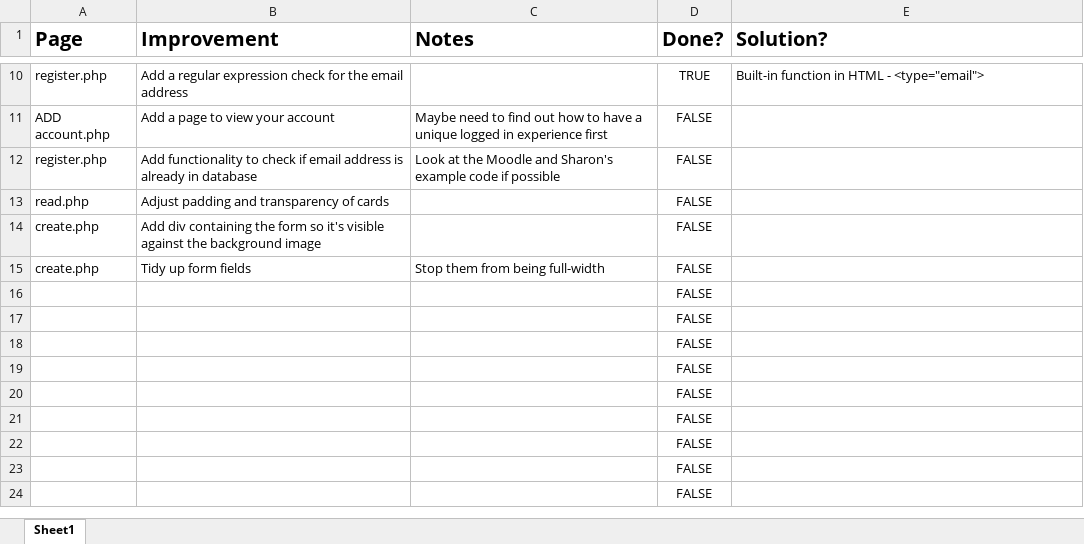
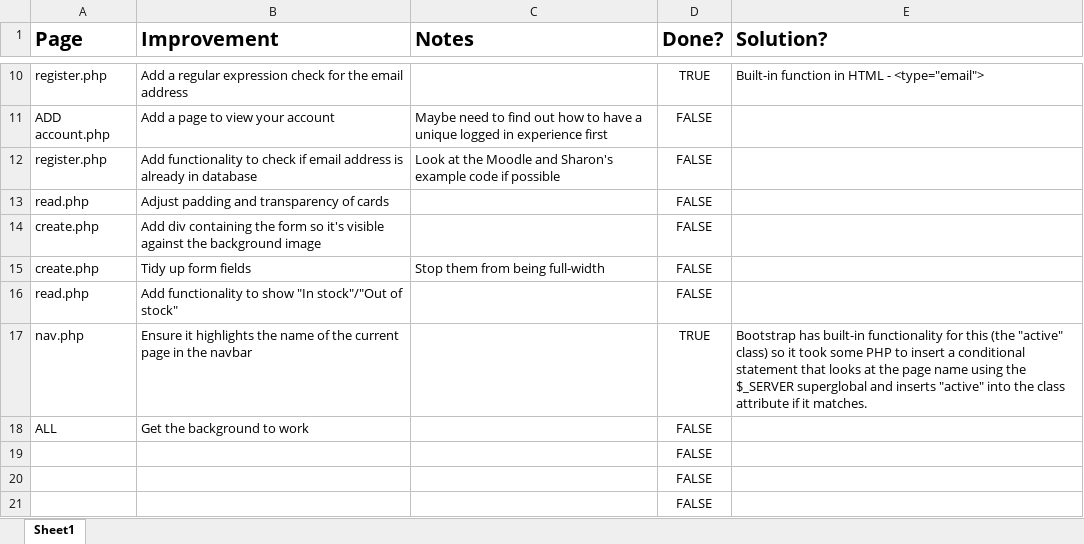
Before and after one commit to ccraig9019/Codespace-Web-Technologies, an Excel workbook: mktime webstore project/Improvements_to_MKPedals.xlsx, sheet Sheet1, drawn as a sheet; only a part is shown, gaps mark what is left out; the shorter side is filled out with more unchanged rows; values as stored, in another font and other column widths than the file's, no borders; table styles not drawn; removed rows and columns are numbered as before the commit, all else as after; the diff names each change by its address in the sheet, - before the commit and + after, or states it on an @@ line.

```diff
--- a/mktime webstore project/Improvements_to_MKPedals.xlsx (sheet Sheet1)
+++ b/mktime webstore project/Improvements_to_MKPedals.xlsx (sheet Sheet1)
-row 16:  |  |  | FALSE
-row 17:  |  |  | FALSE
-row 18:  |  |  | FALSE
+row 16: read.php | Add functionality to show "In stock"/"Out of stock" |  | FALSE
+row 17: nav.php | Ensure it highlights the name of the current page in the navbar |  | TRUE | Bootstrap has built-in functionality for this (the "active" class) so it took some PHP to insert a conditional statement that looks at the page name using the $_SERVER superglobal and inserts "active" into the class attribute if it matches.
+row 18: ALL | Get the background to work |  | FALSE
```
Also changed, not shown: 14 other files.
